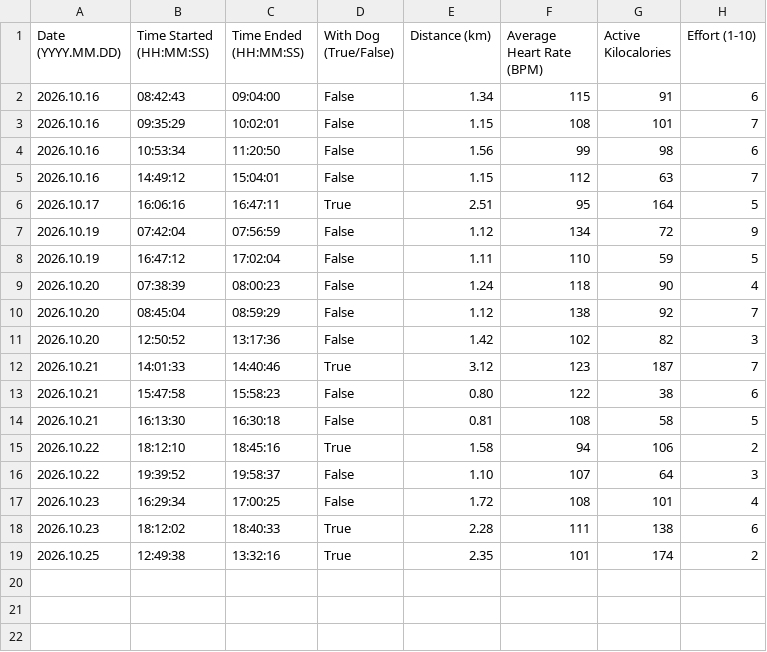
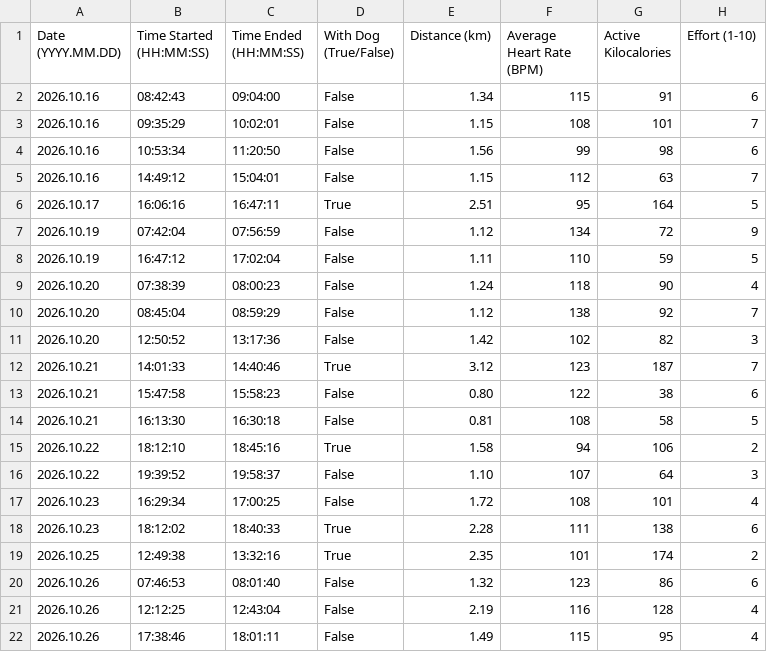
Before and after one commit to albertbogusz/dear-data-100, a CSV file: sketch/data/walks.csv, drawn as a sheet; the diff names each change by its address in the sheet, - before the commit and + after, or states it on an @@ line.

Commit message:
data: Add entries for 2026.10.26

```diff
--- a/sketch/data/walks.csv
+++ b/sketch/data/walks.csv
+row 20: 2026.10.26 | 07:46:53 | 08:01:40 | False | 1.32 | 123 | 86 | 6
+row 21: 2026.10.26 | 12:12:25 | 12:43:04 | False | 2.19 | 116 | 128 | 4
+row 22: 2026.10.26 | 17:38:46 | 18:01:11 | False | 1.49 | 115 | 95 | 4
```
